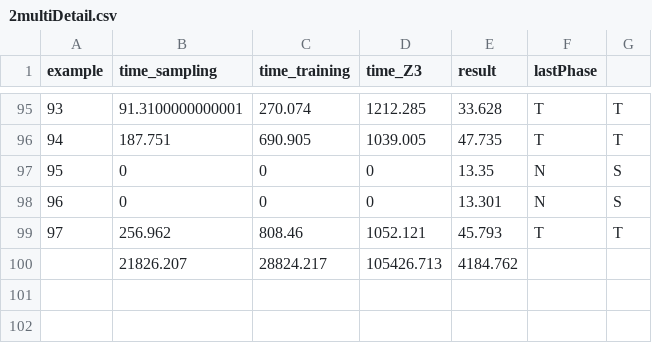
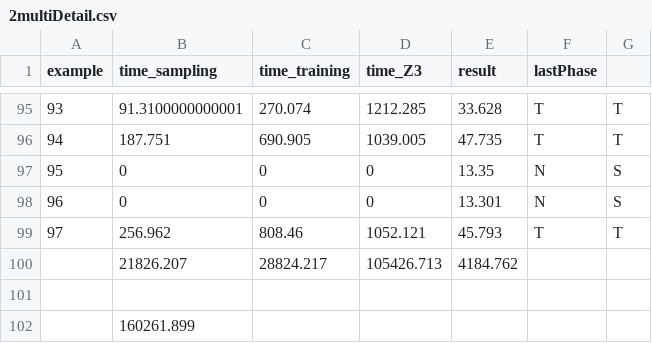
Before and after one commit to SpencerL-Y/SVMRanker, a CSV file: CFINAL/2multi/Log_File_2020-06-20-18-19-00/2multiDetail.csv, drawn as a sheet; only a part is shown, gaps mark what is left out; the diff names each change by its address in the sheet, - before the commit and + after, or states it on an @@ line.

```diff
--- a/CFINAL/2multi/Log_File_2020-06-20-18-19-00/2multiDetail.csv
+++ b/CFINAL/2multi/Log_File_2020-06-20-18-19-00/2multiDetail.csv
+row 101: (empty)
+row 102:  | 160261.899
```
Also changed, not shown: CFINAL/4multiDetail.csv, CFINAL/nestedCTimeDetail.csv, 14 other files.
